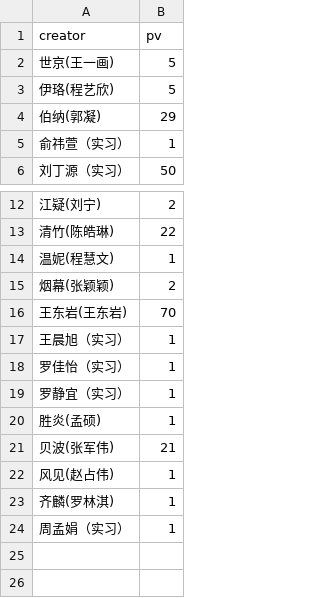
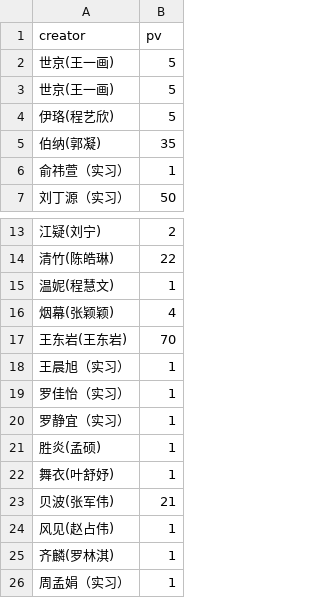
Before and after one commit to YongshengWin/Insight-Content-Lab, a CSV file: data.csv, drawn as a sheet; only a part is shown, gaps mark what is left out.

Commit message:
refresh data

```diff
--- a/data.csv
+++ b/data.csv
@@ -2,4 +2,5 @@
 世京(王一画),5
+世京(王一画),5
 伊珞(程艺欣),5
-伯纳(郭凝),29
+伯纳(郭凝),35
 俞祎萱（实习）,1
@@ -14,3 +15,3 @@
 温妮(程慧文),1
-烟幕(张颖颖),2
+烟幕(张颖颖),4
 王东岩(王东岩),70
@@ -20,2 +21,3 @@
 胜炎(孟硕),1
+舞衣(叶舒妤),1
 贝波(张军伟),21
```
